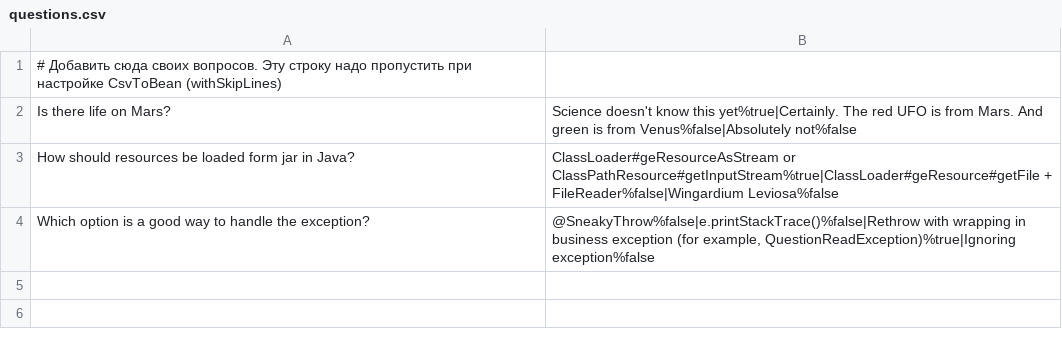
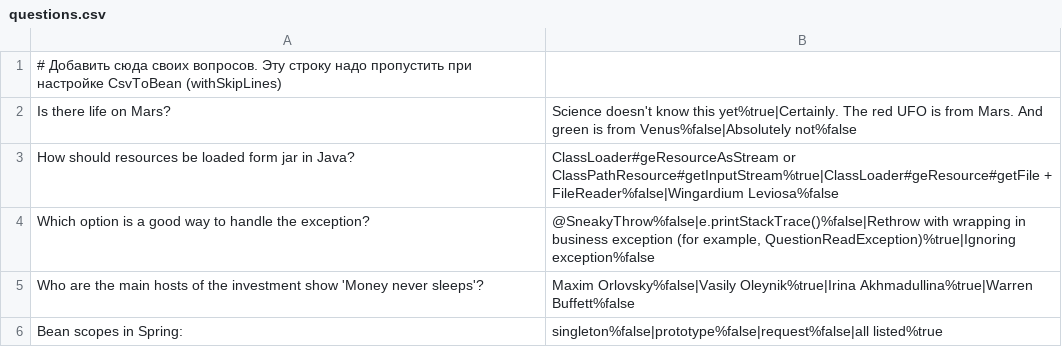
Before and after one commit to SmershRoot/2024-07-otus-spring-scherbakov, a CSV file: hw01/src/main/resources/questions.csv, drawn as a sheet.

```diff
--- a/hw01/src/main/resources/questions.csv
+++ b/hw01/src/main/resources/questions.csv
@@ -4 +4,3 @@ How should resources be loaded form jar in Java?;ClassLoader#geResourceAsStream
 Which option is a good way to handle the exception?;@SneakyThrow%false|e.printStackTrace()%false|Rethrow with wrapping in business exception (for example, QuestionReadException)%true|Ignoring exception%false
+Who are the main hosts of the investment show 'Money never sleeps'?;Maxim Orlovsky%false|Vasily Oleynik%true|Irina Akhmadullina%true|Warren Buffett%false
+Bean scopes in Spring:;singleton%false|prototype%false|request%false|all listed%true
```
Also changed, not shown: 1 other file.
